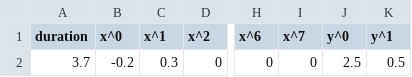
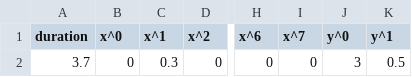
Before and after one commit to marios-stam/thesis_ws, a CSV file: src/execution/resources/trajectories/simple_line_leader.csv, drawn as a sheet; only a part is shown, gaps mark what is left out; the diff names each change by its address in the sheet, - before the commit and + after, or states it on an @@ line.

Commit message:
working NMPC at leader

```diff
--- a/src/execution/resources/trajectories/simple_line_leader.csv
+++ b/src/execution/resources/trajectories/simple_line_leader.csv
-B2 (x^0): -0.2
+B2 (x^0): 0
-J2 (y^0): 2.5
+J2 (y^0): 3
```
Also changed, not shown: src/execution/resources/trajectories/simple_line_follower.csv, 13 other files.
